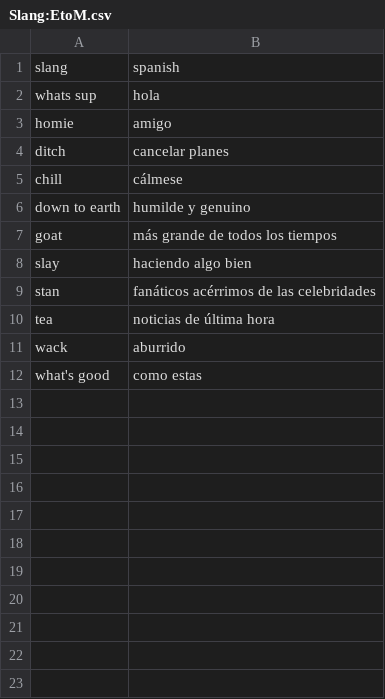
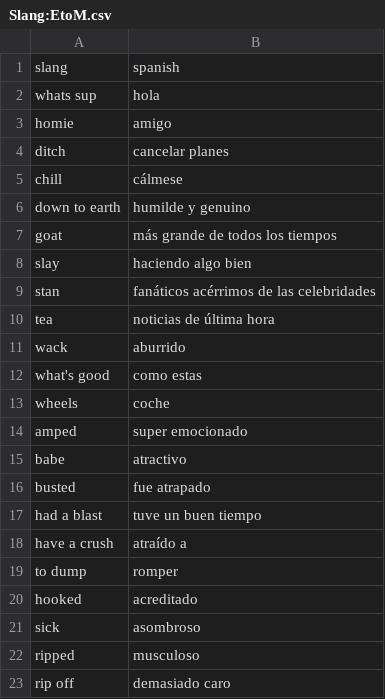
Before and after one commit to Chukwuemeka18/English-Slang-Translator, a CSV file: Slang:EtoM.csv, drawn as a sheet.

Commit message:
Added more words

```diff
--- a/Slang:EtoM.csv
+++ b/Slang:EtoM.csv
@@ -12 +12,12 @@ wack,aburrido
 what's good,como estas
+wheels,coche
+amped,super emocionado
+babe,atractivo
+busted,fue atrapado
+had a blast,tuve un buen tiempo
+have a crush ,atraído a
+to dump,romper
+hooked,acreditado
+sick,asombroso
+ripped,musculoso
+rip off,demasiado caro
```
